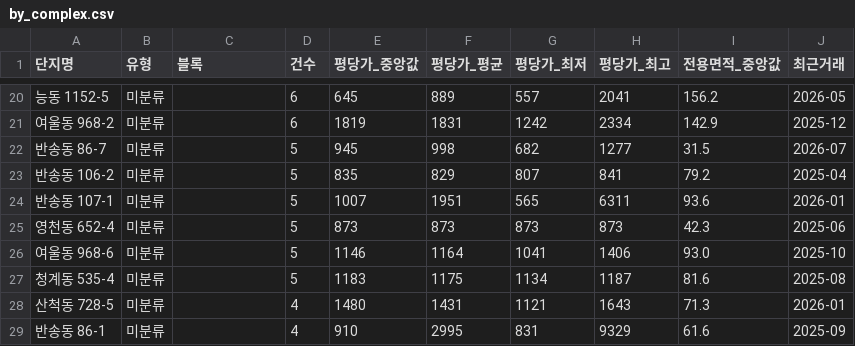
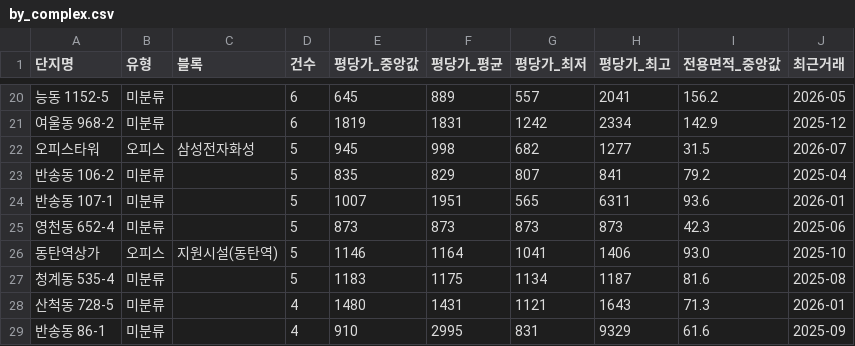
Before and after one commit to jay70park-cyber/jisik-blog-auto, a CSV file: data/by_complex.csv, drawn as a sheet; only a part is shown, gaps mark what is left out; the diff covers the shown part only.

```diff
--- a/data/by_complex.csv
+++ b/data/by_complex.csv
@@ -21,3 +21,3 @@
 여울동 968-2,미분류,,6,1819,1831,1242,2334,142.9,2025-12
-반송동 86-7,미분류,,5,945,998,682,1277,31.5,2026-07
+오피스타워,오피스,삼성전자화성,5,945,998,682,1277,31.5,2026-07
 반송동 106-2,미분류,,5,835,829,807,841,79.2,2025-04
@@ -25,3 +25,3 @@
 영천동 652-4,미분류,,5,873,873,873,873,42.3,2025-06
-여울동 968-6,미분류,,5,1146,1164,1041,1406,93.0,2025-10
+동탄역상가,오피스,지원시설(동탄역),5,1146,1164,1041,1406,93.0,2025-10
 청계동 535-4,미분류,,5,1183,1175,1134,1187,81.6,2025-08
```
Also changed, not shown: 54 edited cells elsewhere in this file, data/monthly_trend.csv, 3 other files.
